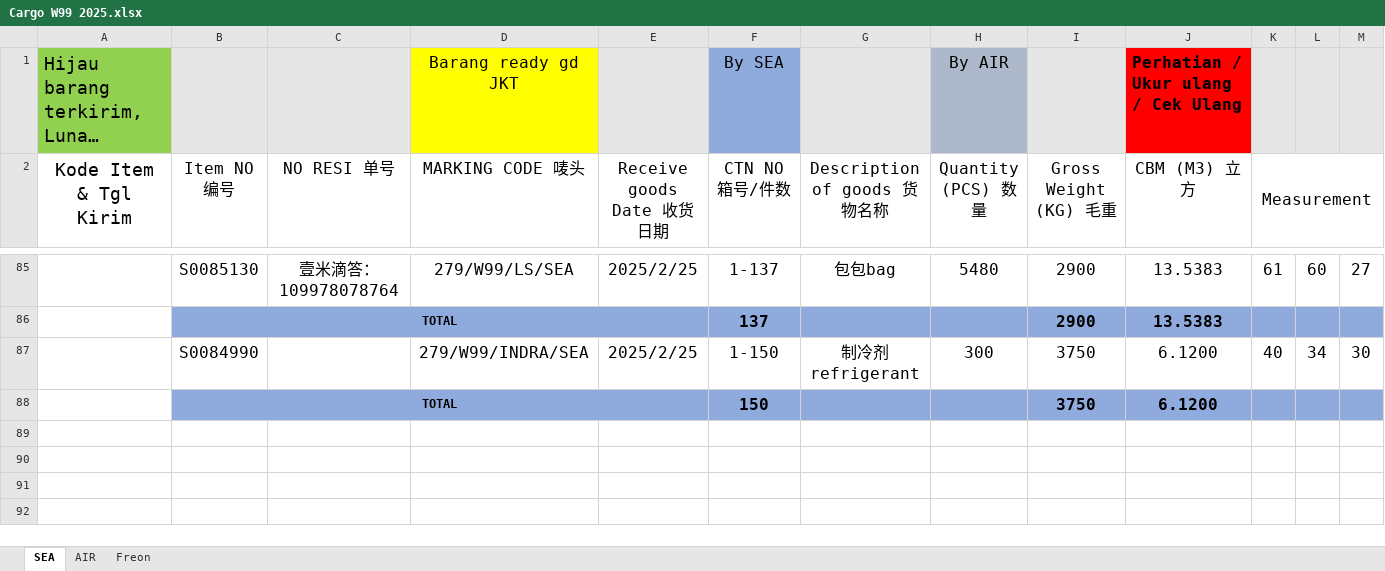
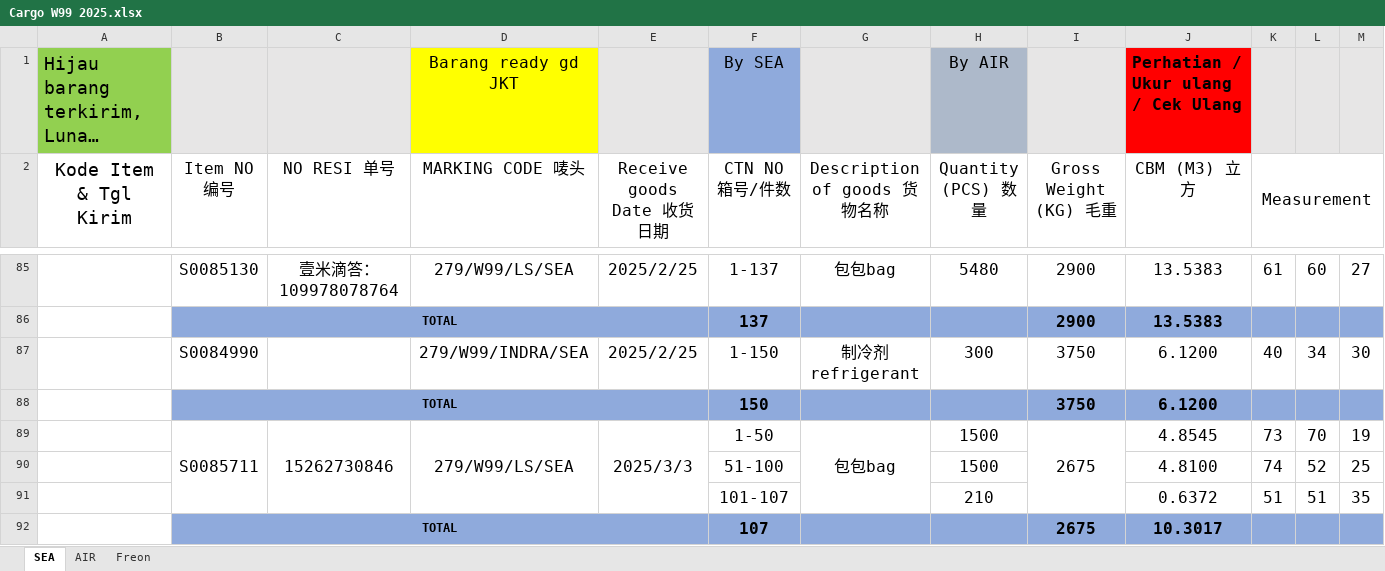
Before and after one commit to patrickjonathan99/Cargo, an Excel workbook: Customer/Cust 2025/Cargo W99 2025.xlsx, sheet SEA, drawn as a sheet; only a part is shown, gaps mark what is left out; long unchanged cells end in …; values as stored, in another font and other column widths than the file's, no borders; rows hold the shown columns only; the diff names each change by its address in the sheet, - before the commit and + after, or states it on an @@ line.

```diff
--- a/Customer/Cust 2025/Cargo W99 2025.xlsx (sheet SEA)
+++ b/Customer/Cust 2025/Cargo W99 2025.xlsx (sheet SEA)
+row 89:  | S0085711 | 15262730846 | 279/W99/LS/SEA | 2025/3/3 | 1-50 | 包包bag | 1500 | 2675 | 4.8545 | 73 | 70 | 19
+row 90:  |  |  |  |  | 51-100 |  | 1500 |  | 4.8100 | 74 | 52 | 25
+row 91:  |  |  |  |  | 101-107 |  | 210 |  | 0.6372 | 51 | 51 | 35
+row 92:  | TOTAL |  |  |  | 107 |  |  | 2675 | 10.3017
```
Also changed, not shown: sheet AIR, Master/2025_MASTER.xlsx, 17 other files.
